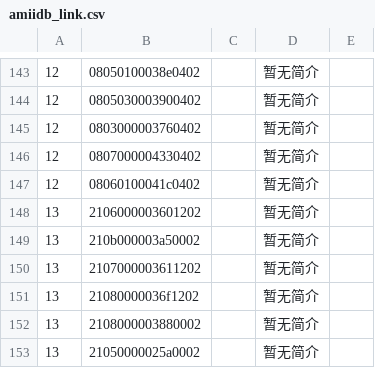
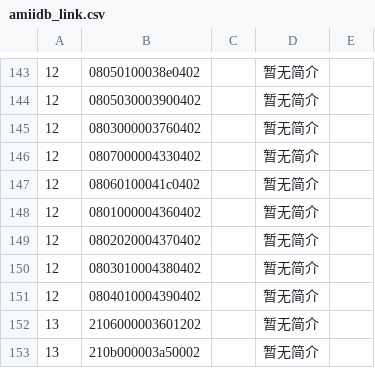
Before and after one commit to solosky/pixl.js, a CSV file: fw/data/amiidb_link.csv, drawn as a sheet; only a part is shown, gaps mark what is left out; the shorter side is filled out with more unchanged rows; the diff names each change by its address in the sheet, - before the commit and + after, or states it on an @@ line.

```diff
--- a/fw/data/amiidb_link.csv
+++ b/fw/data/amiidb_link.csv
+row 148: 12 | 0801000004360402 |  | 暂无简介
+row 149: 12 | 0802020004370402 |  | 暂无简介
+row 150: 12 | 0803010004380402 |  | 暂无简介
+row 151: 12 | 0804010004390402 |  | 暂无简介
```
Also changed, not shown: fw/data/amiidb_amiibo.csv, 3 other files.
